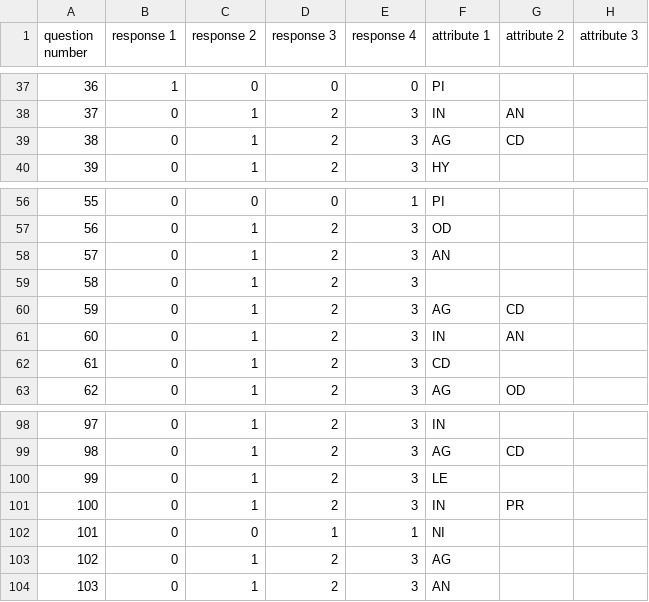
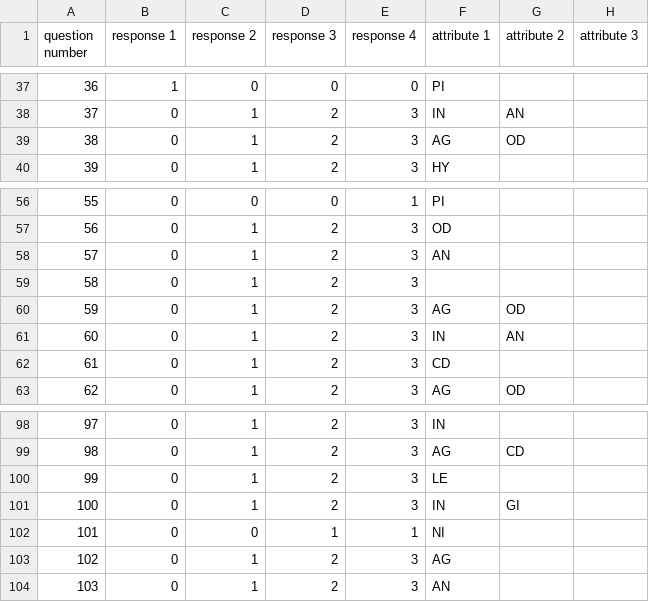
Before and after one commit to Noah-Baden/score-conners-3, a CSV file: data/constant/scoringsheet_conners3teacher.csv, drawn as a sheet; only a part is shown, gaps mark what is left out.

Commit message:
Adding updated data file.

```diff
--- a/data/constant/scoringsheet_conners3teacher.csv
+++ b/data/constant/scoringsheet_conners3teacher.csv
@@ -38,3 +38,3 @@ question number,response 1,response 2,response 3,response 4,attribute 1,attribut
 37,0,1,2,3,IN,AN,
-38,0,1,2,3,AG,CD,
+38,0,1,2,3,AG,OD,
 39,0,1,2,3,HY,,
@@ -59,3 +59,3 @@ question number,response 1,response 2,response 3,response 4,attribute 1,attribut
 58,0,1,2,3,,,
-59,0,1,2,3,AG,CD,
+59,0,1,2,3,AG,OD,
 60,0,1,2,3,IN,AN,
@@ -100,3 +100,3 @@ question number,response 1,response 2,response 3,response 4,attribute 1,attribut
 99,0,1,2,3,LE,,
-100,0,1,2,3,IN,PR,
+100,0,1,2,3,IN,GI,
 101,0,0,1,1,NI,,
```
